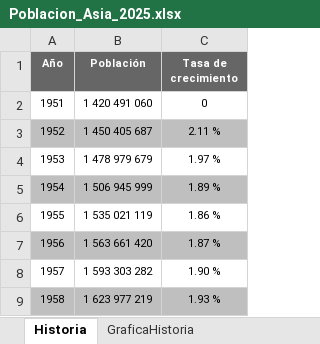
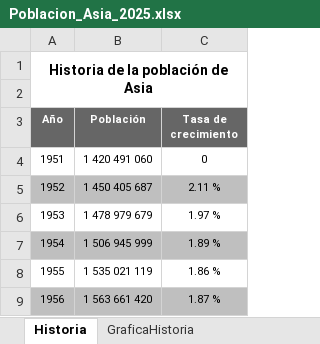
Before and after one commit to simon023-eng/Natality, an Excel workbook: Poblacion_Asia_2025.xlsx, sheet Historia, drawn as a sheet; only a part is shown; the shorter side is filled out with more unchanged rows; values as stored, in another font and other column widths than the file's, no borders; the diff names each change by its address in the sheet, - before the commit and + after, or states it on an @@ line.

Commit message:
Add files via upload

```diff
--- a/Poblacion_Asia_2025.xlsx (sheet Historia)
+++ b/Poblacion_Asia_2025.xlsx (sheet Historia)
+row 1: Historia de la población de Asia
+row 2: (empty)
```
Also changed, not shown: charts or pictures.
